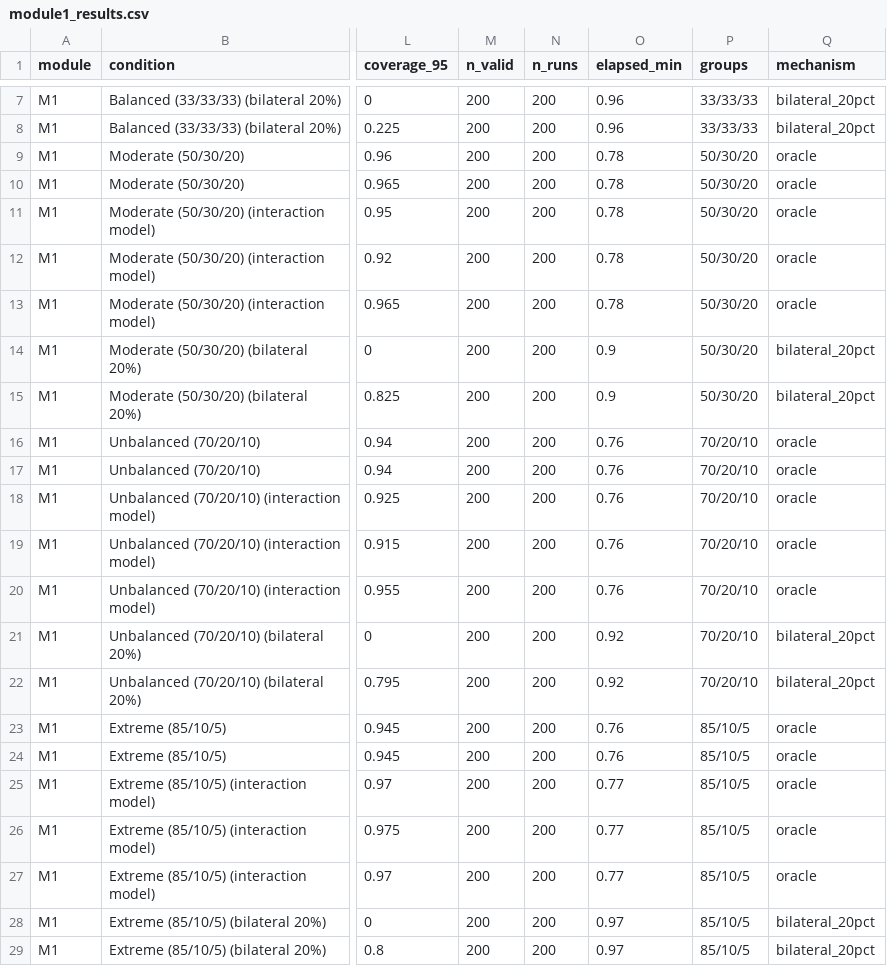
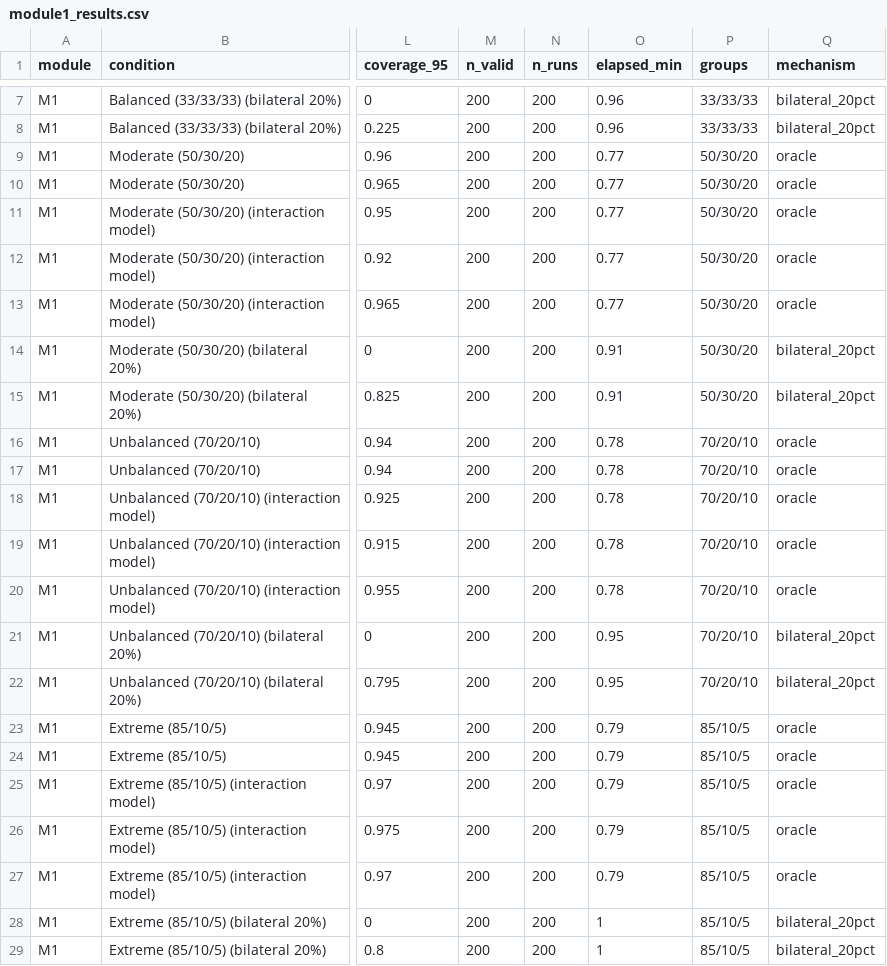
Before and after one commit to jeppelina/clogit-validation-simulations, a CSV file: results/module1_results.csv, drawn as a sheet; only a part is shown, gaps mark what is left out; the diff names each change by its address in the sheet, - before the commit and + after, or states it on an @@ line.

```diff
--- a/results/module1_results.csv
+++ b/results/module1_results.csv
-O9:O13 (elapsed_min): 0.78
+O9:O13 (elapsed_min): 0.77
-O14:O15 (elapsed_min): 0.9
+O14:O15 (elapsed_min): 0.91
-O16:O20 (elapsed_min): 0.76
+O16:O20 (elapsed_min): 0.78
-O21:O22 (elapsed_min): 0.92
+O21:O22 (elapsed_min): 0.95
-O23:O24 (elapsed_min): 0.76
+O23:O24 (elapsed_min): 0.79
-O25:O27 (elapsed_min): 0.77
+O25:O27 (elapsed_min): 0.79
-O28:O29 (elapsed_min): 0.97
+O28:O29 (elapsed_min): 1
```
Also changed, not shown: 9 other files.
